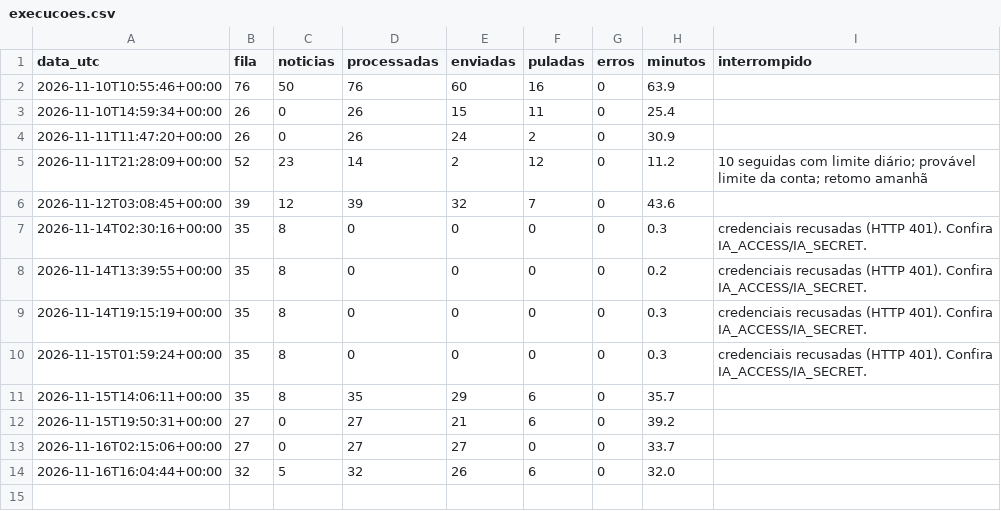
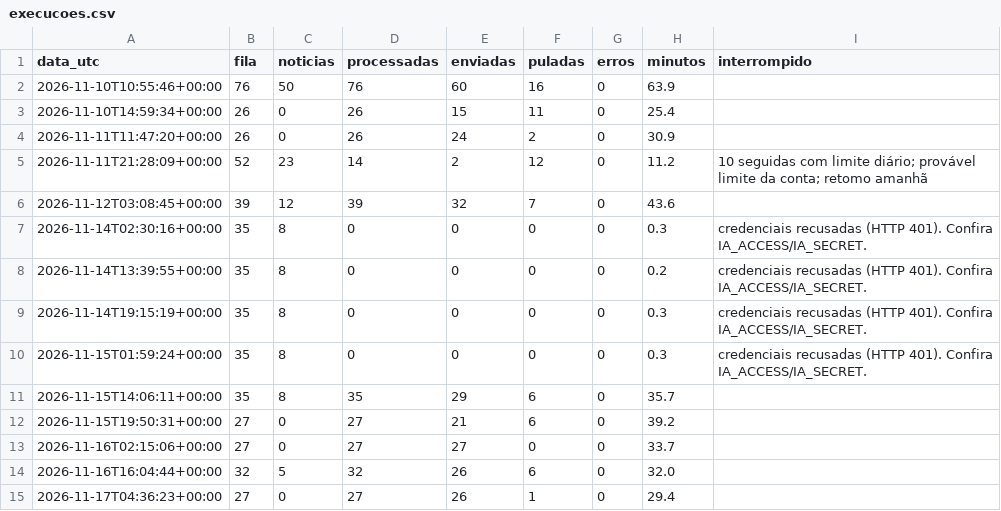
Before and after one commit to cavetgg/seti-wayback, a CSV file: status/execucoes.csv, drawn as a sheet; the diff names each change by its address in the sheet, - before the commit and + after, or states it on an @@ line.

```diff
--- a/status/execucoes.csv
+++ b/status/execucoes.csv
+row 15: 2026-11-17T04:36:23+00:00 | 27 | 0 | 27 | 26 | 1 | 0 | 29.4
```
Also changed, not shown: 2 other files.
